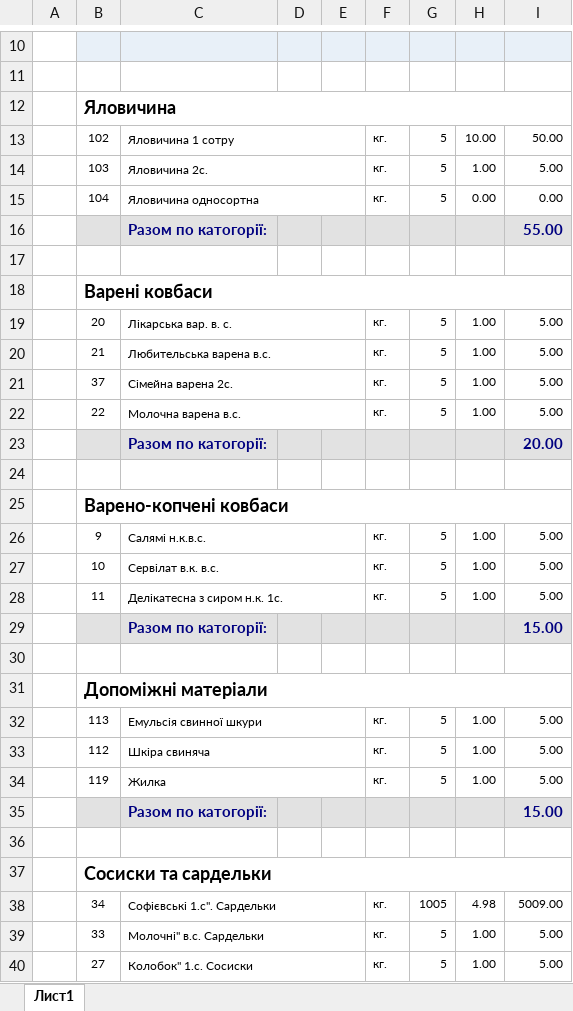
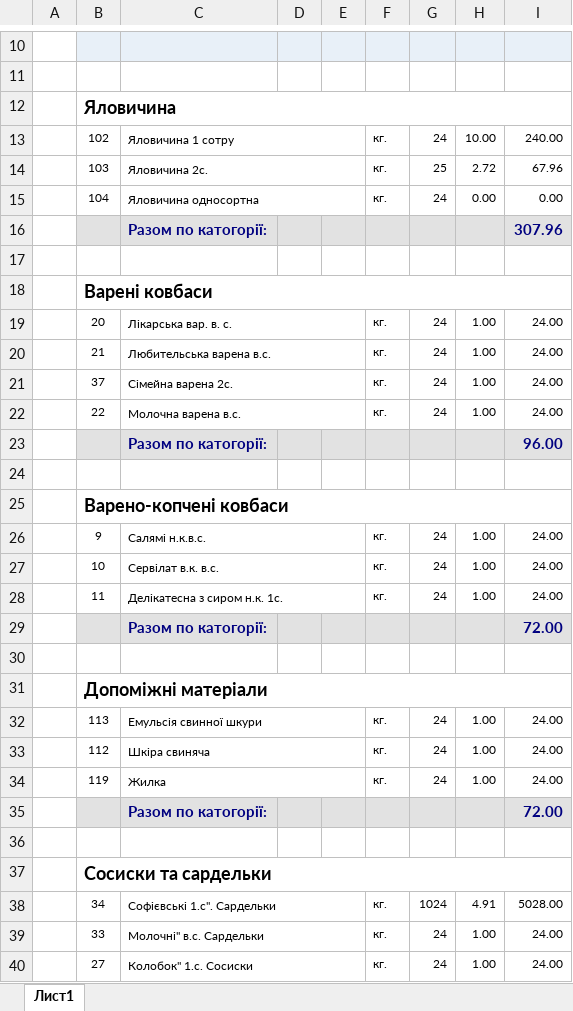
Before and after one commit to sp75/SP-Sklad, an Excel workbook: SP_Sklad/Rep/MatInShort(1).xlsx, sheet Лист1, drawn as a sheet; only a part is shown, gaps mark what is left out; values as stored, in another font and other column widths than the file's, no borders; the diff covers the shown part only; the diff names each change by its address in the sheet, - before the commit and + after, or states it on an @@ line.

```diff
--- a/SP_Sklad/Rep/MatInShort(1).xlsx (sheet Лист1)
+++ b/SP_Sklad/Rep/MatInShort(1).xlsx (sheet Лист1)
-G13: 5
+G13: 24
-I13: 50.00
+I13: 240.00
-G14: 5
+G14: 25
-H14: 1.00
+H14: 2.72
-I14: 5.00
+I14: 67.96
-G15: 5
+G15: 24
-I16: 55.00
+I16: 307.96
-G19:G22: 5
+G19:G22: 24
-I19:I22: 5.00
+I19:I22: 24.00
-I23: 20.00
+I23: 96.00
-G26:G28: 5
+G26:G28: 24
-I26:I28: 5.00
+I26:I28: 24.00
-I29: 15.00
+I29: 72.00
-G32:G34: 5
+G32:G34: 24
-I32:I34: 5.00
+I32:I34: 24.00
-I35: 15.00
+I35: 72.00
-G38: 1005
+G38: 1024
-H38: 4.98
+H38: 4.91
-I38: 5009.00
+I38: 5028.00
-G39:G40: 5
+G39:G40: 24
-I39:I40: 5.00
+I39:I40: 24.00
```
Also changed, not shown: 22 added rows, 1 removed row and 67 edited cells elsewhere in this sheet, formulas that keep their value, SP_Sklad/Rep/MatOut.xlsx, SP_Sklad/Rep/MatOutShort(2).xlsx, 41 other files.
